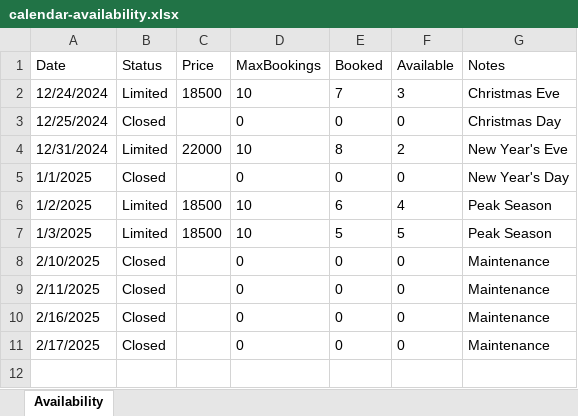
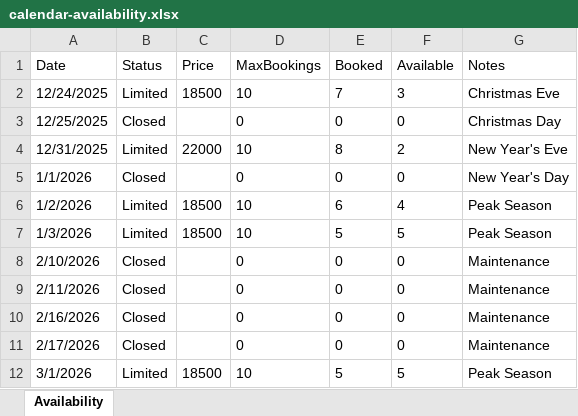
Before and after one commit to ZeroDegreeStation/Calendar, an Excel workbook: data/calendar-availability.xlsx, sheet Availability, drawn as a sheet; values as stored, in another font and other column widths than the file's, no borders; the diff names each change by its address in the sheet, - before the commit and + after, or states it on an @@ line.

Commit message:
set valid input in excel for 2026

```diff
--- a/data/calendar-availability.xlsx (sheet Availability)
+++ b/data/calendar-availability.xlsx (sheet Availability)
-A2 (Date): 12/24/2024
+A2 (Date): 12/24/2025
-A3 (Date): 12/25/2024
+A3 (Date): 12/25/2025
-A4 (Date): 12/31/2024
+A4 (Date): 12/31/2025
-A5 (Date): 1/1/2025
+A5 (Date): 1/1/2026
-A6 (Date): 1/2/2025
+A6 (Date): 1/2/2026
-A7 (Date): 1/3/2025
+A7 (Date): 1/3/2026
-A8 (Date): 2/10/2025
+A8 (Date): 2/10/2026
-A9 (Date): 2/11/2025
+A9 (Date): 2/11/2026
-A10 (Date): 2/16/2025
+A10 (Date): 2/16/2026
-A11 (Date): 2/17/2025
+A11 (Date): 2/17/2026
+row 12: 3/1/2026 | Limited | 18500 | 10 | 5 | 5 | Peak Season
```
